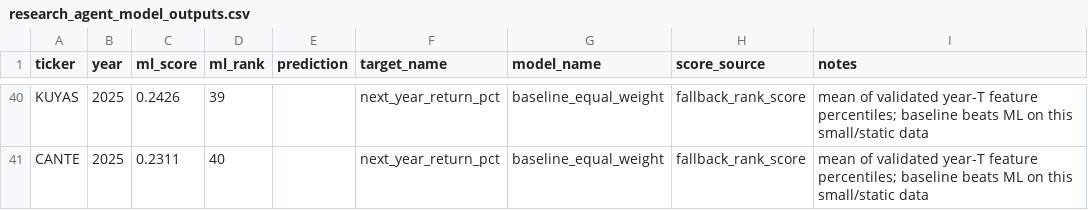
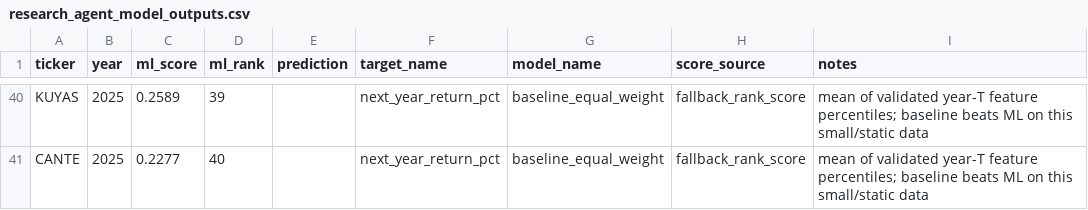
Before and after one commit to Salih04/capstone-financeIQ, a CSV file: experiments/results/research_agent_model_outputs.csv, drawn as a sheet; only a part is shown, gaps mark what is left out; the diff covers the shown part only; the diff names each change by its address in the sheet, - before the commit and + after, or states it on an @@ line.

```diff
--- a/experiments/results/research_agent_model_outputs.csv
+++ b/experiments/results/research_agent_model_outputs.csv
-C40 (ml_score): 0.2426
+C40 (ml_score): 0.2589
-C41 (ml_score): 0.2311
+C41 (ml_score): 0.2277
```
Also changed, not shown: 6 added rows, 6 removed rows and 52 edited cells elsewhere in this file, data/trusted_clean/modeling_dataset_2020_2025.csv, experiments/leaderboard.csv, 11 other files.
